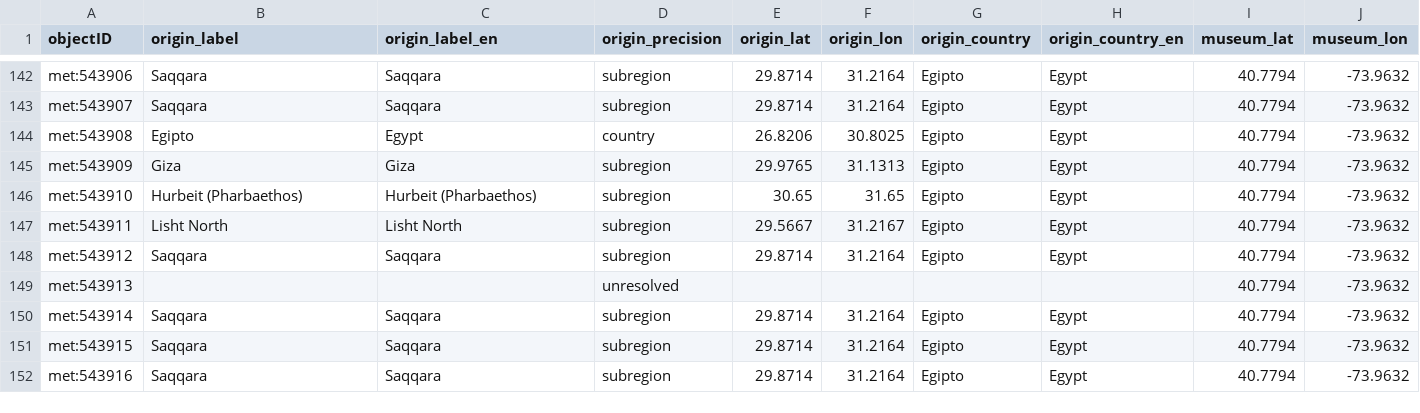
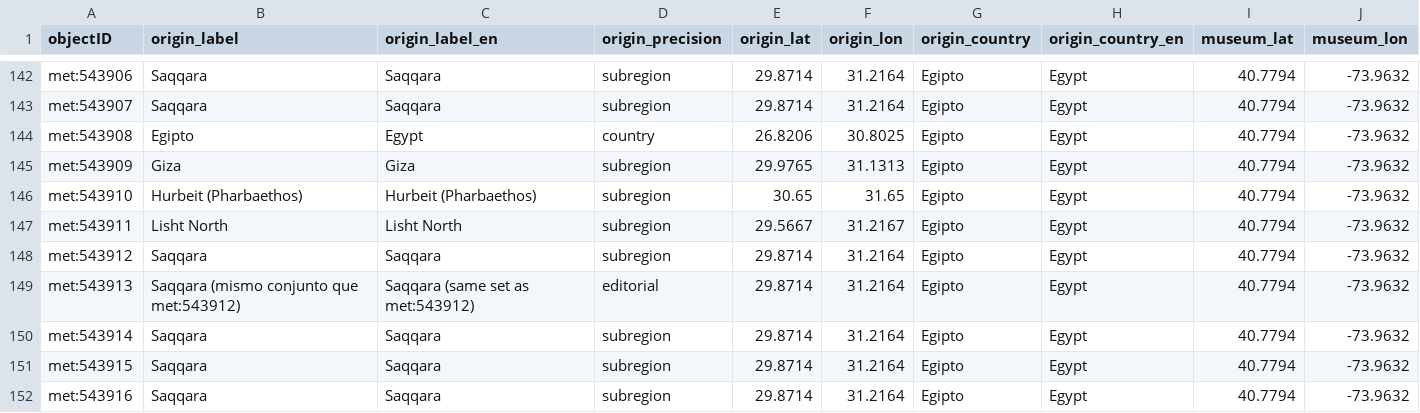
Before and after one commit to veronicadeleonh/tracing-origins, a CSV file: data/processed/geography.csv, drawn as a sheet; only a part is shown, gaps mark what is left out.

```diff
--- a/data/processed/geography.csv
+++ b/data/processed/geography.csv
@@ -148,3 +148,3 @@ met:543911,Lisht North,Lisht North,subregion,29.5667,31.2167,Egipto,Egypt,40.779
 met:543912,Saqqara,Saqqara,subregion,29.8714,31.2164,Egipto,Egypt,40.7794,-73.9632
-met:543913,,,unresolved,,,,,40.7794,-73.9632
+met:543913,Saqqara (mismo conjunto que met:543912),Saqqara (same set as met:543912),editorial,29.8714,31.2164,Egipto,Egypt,40.7794,-73.9632
 met:543914,Saqqara,Saqqara,subregion,29.8714,31.2164,Egipto,Egypt,40.7794,-73.9632
```
Also changed, not shown: 6 other files.
